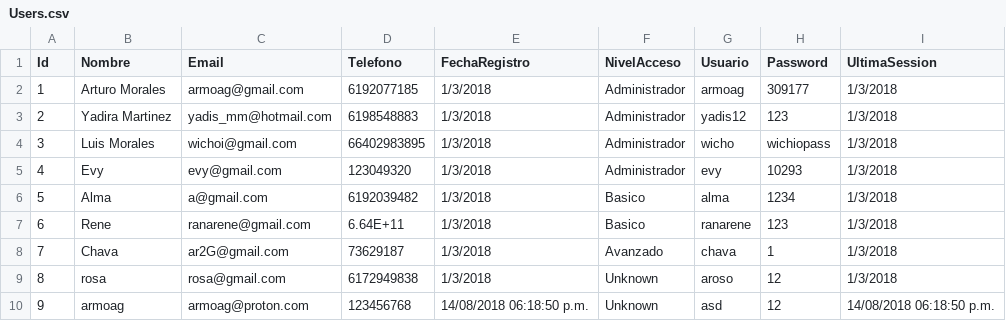
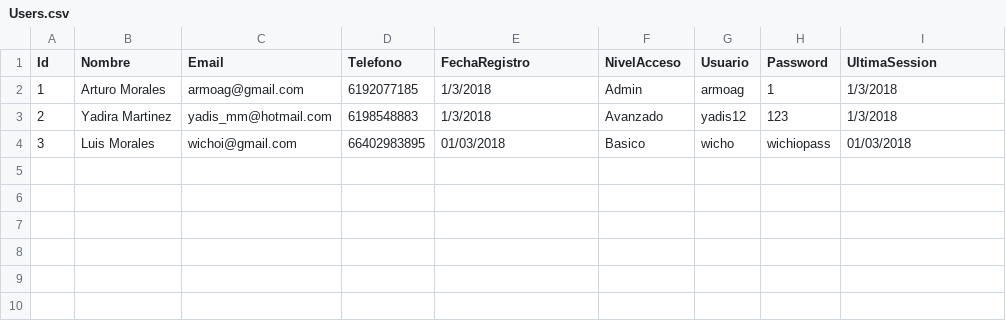
Before and after one commit to wibsar/seiya-pos, a CSV file: Data/Users.csv, drawn as a sheet.

```diff
--- a/Data/Users.csv
+++ b/Data/Users.csv
@@ -1,10 +1,4 @@
 Id,Nombre,Email,Telefono,FechaRegistro,NivelAcceso,Usuario,Password,UltimaSession
-1,Arturo Morales,armoag@gmail.com,6192077185,1/3/2018,Administrador,armoag,309177,1/3/2018
-2,Yadira Martinez,yadis_mm@hotmail.com,6198548883,1/3/2018,Administrador,yadis12,123,1/3/2018
-3,Luis Morales,wichoi@gmail.com,66402983895,1/3/2018,Administrador,wicho,wichiopass,1/3/2018
-4,Evy,evy@gmail.com,123049320,1/3/2018,Administrador,evy,10293,1/3/2018
-5,Alma,a@gmail.com,6192039482,1/3/2018,Basico,alma,1234,1/3/2018
-6,Rene,ranarene@gmail.com,6.64E+11,1/3/2018,Basico,ranarene,123,1/3/2018
-7,Chava,ar2G@gmail.com,73629187,1/3/2018,Avanzado,chava,1,1/3/2018
-8,rosa,rosa@gmail.com,6172949838,1/3/2018,Unknown,aroso,12,1/3/2018
-9,armoag,armoag@proton.com,123456768,14/08/2018 06:18:50 p.m.,Unknown,asd,12,14/08/2018 06:18:50 p.m.
+1,Arturo Morales,armoag@gmail.com,6192077185,1/3/2018,Admin,armoag,1,1/3/2018
+2,Yadira Martinez,yadis_mm@hotmail.com,6198548883,1/3/2018,Avanzado,yadis12,123,1/3/2018
+3,Luis Morales,wichoi@gmail.com,66402983895,01/03/2018,Basico,wicho,wichiopass,01/03/2018
```
Also changed, not shown: Data/Clientes.csv, Data/Inventario.csv, 12 other files.
